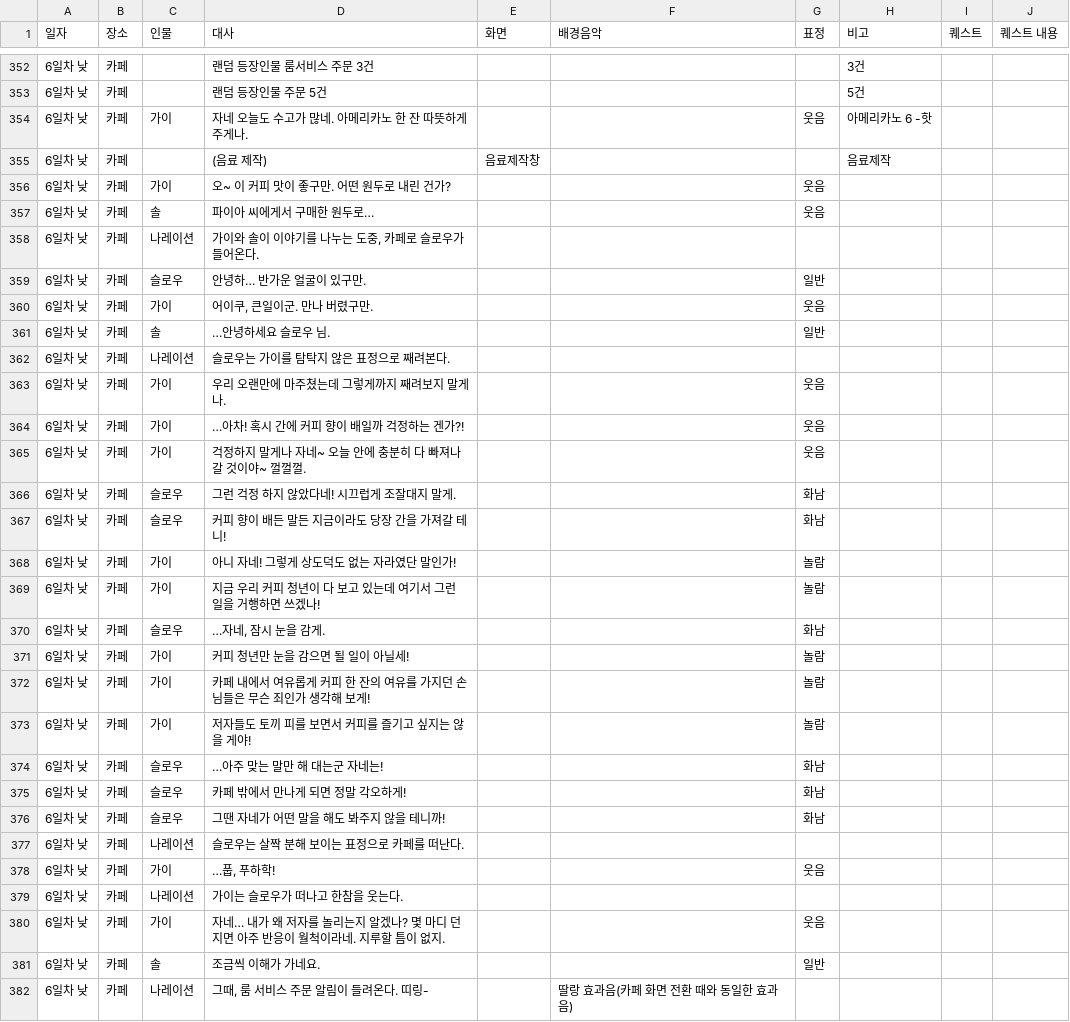
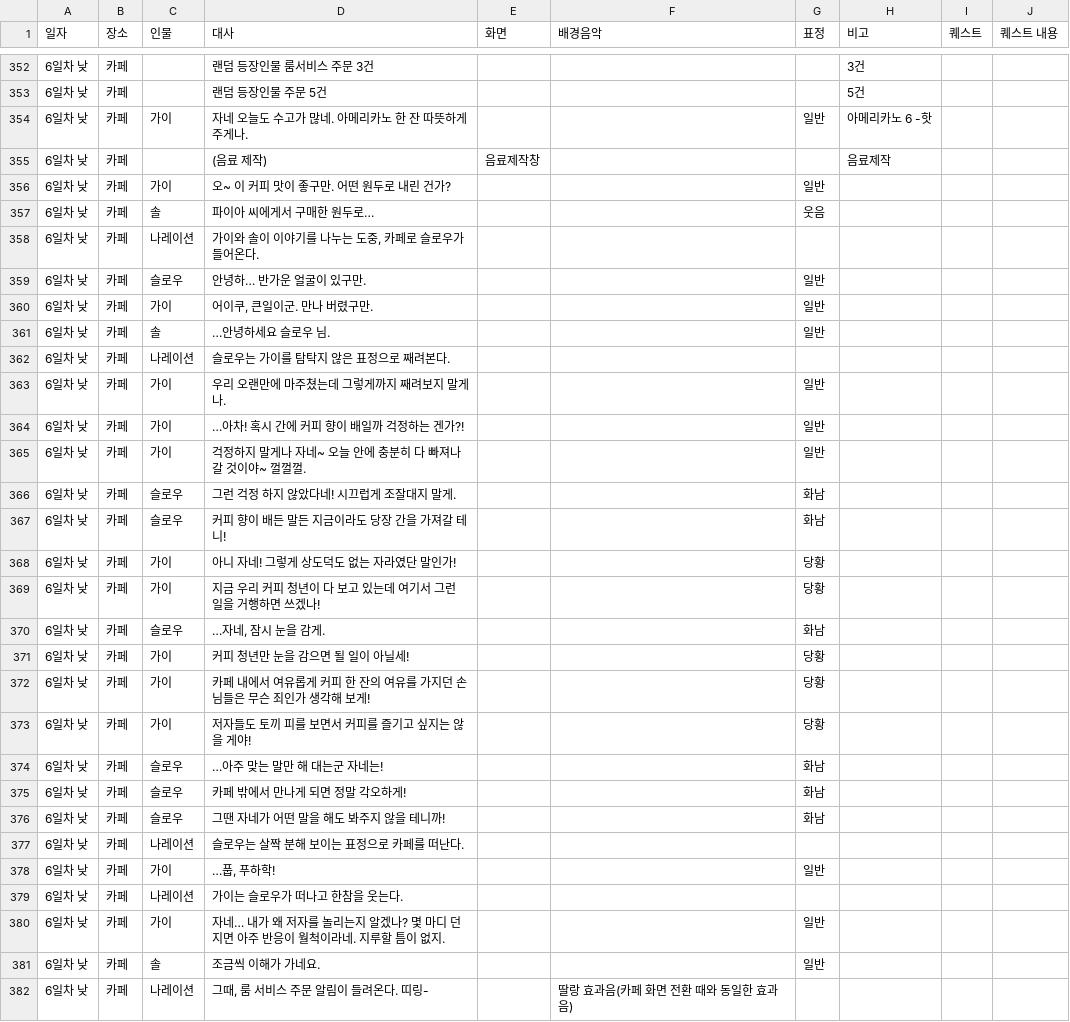
Before and after one commit to juyonLee00/TravelAroundTheWorld, a CSV file: Assets/Resources/Travel Around The World - CH1.csv, drawn as a sheet; only a part is shown, gaps mark what is left out; the diff covers the shown part only.

```diff
--- a/Assets/Resources/Travel Around The World - CH1.csv
+++ b/Assets/Resources/Travel Around The World - CH1.csv
@@ -353,5 +353,5 @@
 6일차 낮,카페,,랜덤 등장인물 주문 5건,,,,5건,,
-6일차 낮,카페,가이,자네 오늘도 수고가 많네. 아메리카노 한 잔 따뜻하게 주게나.,,,웃음,아메리카노 6 -핫,,
+6일차 낮,카페,가이,자네 오늘도 수고가 많네. 아메리카노 한 잔 따뜻하게 주게나.,,,일반,아메리카노 6 -핫,,
 6일차 낮,카페,,(음료 제작),음료제작창,,,음료제작,,
-6일차 낮,카페,가이,오~ 이 커피 맛이 좋구만. 어떤 원두로 내린 건가?,,,웃음,,,
+6일차 낮,카페,가이,오~ 이 커피 맛이 좋구만. 어떤 원두로 내린 건가?,,,일반,,,
 6일차 낮,카페,솔,파이아 씨에게서 구매한 원두로…,,,웃음,,,
@@ -359,16 +359,16 @@
 6일차 낮,카페,슬로우,안녕하… 반가운 얼굴이 있구만.,,,일반,,,
-6일차 낮,카페,가이,"어이쿠, 큰일이군. 만나 버렸구만.",,,웃음,,,
+6일차 낮,카페,가이,"어이쿠, 큰일이군. 만나 버렸구만.",,,일반,,,
 6일차 낮,카페,솔,…안녕하세요 슬로우 님.,,,일반,,,
 6일차 낮,카페,나레이션,슬로우는 가이를 탐탁지 않은 표정으로 째려본다.,,,,,,
-6일차 낮,카페,가이,우리 오랜만에 마주쳤는데 그렇게까지 째려보지 말게나.,,,웃음,,,
-6일차 낮,카페,가이,…아차! 혹시 간에 커피 향이 배일까 걱정하는 겐가?!,,,웃음,,,
-6일차 낮,카페,가이,걱정하지 말게나 자네~ 오늘 안에 충분히 다 빠져나갈 것이야~ 껄껄껄.,,,웃음,,,
+6일차 낮,카페,가이,우리 오랜만에 마주쳤는데 그렇게까지 째려보지 말게나.,,,일반,,,
+6일차 낮,카페,가이,…아차! 혹시 간에 커피 향이 배일까 걱정하는 겐가?!,,,일반,,,
+6일차 낮,카페,가이,걱정하지 말게나 자네~ 오늘 안에 충분히 다 빠져나갈 것이야~ 껄껄껄.,,,일반,,,
 6일차 낮,카페,슬로우,그런 걱정 하지 않았다네! 시끄럽게 조잘대지 말게.,,,화남,,,
 6일차 낮,카페,슬로우,커피 향이 배든 말든 지금이라도 당장 간을 가져갈 테니!,,,화남,,,
-6일차 낮,카페,가이,아니 자네! 그렇게 상도덕도 없는 자라였단 말인가!,,,놀람,,,
-6일차 낮,카페,가이,지금 우리 커피 청년이 다 보고 있는데 여기서 그런 일을 거행하면 쓰겠나!,,,놀람,,,
+6일차 낮,카페,가이,아니 자네! 그렇게 상도덕도 없는 자라였단 말인가!,,,당황,,,
+6일차 낮,카페,가이,지금 우리 커피 청년이 다 보고 있는데 여기서 그런 일을 거행하면 쓰겠나!,,,당황,,,
 6일차 낮,카페,슬로우,"…자네, 잠시 눈을 감게.",,,화남,,,
-6일차 낮,카페,가이,커피 청년만 눈을 감으면 될 일이 아닐세!,,,놀람,,,
-6일차 낮,카페,가이,카페 내에서 여유롭게 커피 한 잔의 여유를 가지던 손님들은 무슨 죄인가 생각해 보게!,,,놀람,,,
-6일차 낮,카페,가이,저자들도 토끼 피를 보면서 커피를 즐기고 싶지는 않을 게야!,,,놀람,,,
+6일차 낮,카페,가이,커피 청년만 눈을 감으면 될 일이 아닐세!,,,당황,,,
+6일차 낮,카페,가이,카페 내에서 여유롭게 커피 한 잔의 여유를 가지던 손님들은 무슨 죄인가 생각해 보게!,,,당황,,,
+6일차 낮,카페,가이,저자들도 토끼 피를 보면서 커피를 즐기고 싶지는 않을 게야!,,,당황,,,
 6일차 낮,카페,슬로우,…아주 맞는 말만 해 대는군 자네는!,,,화남,,,
@@ -377,5 +377,5 @@
 6일차 낮,카페,나레이션,슬로우는 살짝 분해 보이는 표정으로 카페를 떠난다.,,,,,,
-6일차 낮,카페,가이,"…풉, 푸하학!",,,웃음,,,
+6일차 낮,카페,가이,"…풉, 푸하학!",,,일반,,,
 6일차 낮,카페,나레이션,가이는 슬로우가 떠나고 한참을 웃는다.,,,,,,
-6일차 낮,카페,가이,자네… 내가 왜 저자를 놀리는지 알겠나? 몇 마디 던지면 아주 반응이 월척이라네. 지루할 틈이 없지.,,,웃음,,,
+6일차 낮,카페,가이,자네… 내가 왜 저자를 놀리는지 알겠나? 몇 마디 던지면 아주 반응이 월척이라네. 지루할 틈이 없지.,,,일반,,,
 6일차 낮,카페,솔,조금씩 이해가 가네요.,,,일반,,,
```
Also changed, not shown: 28 edited cells elsewhere in this file, 11 other files.
